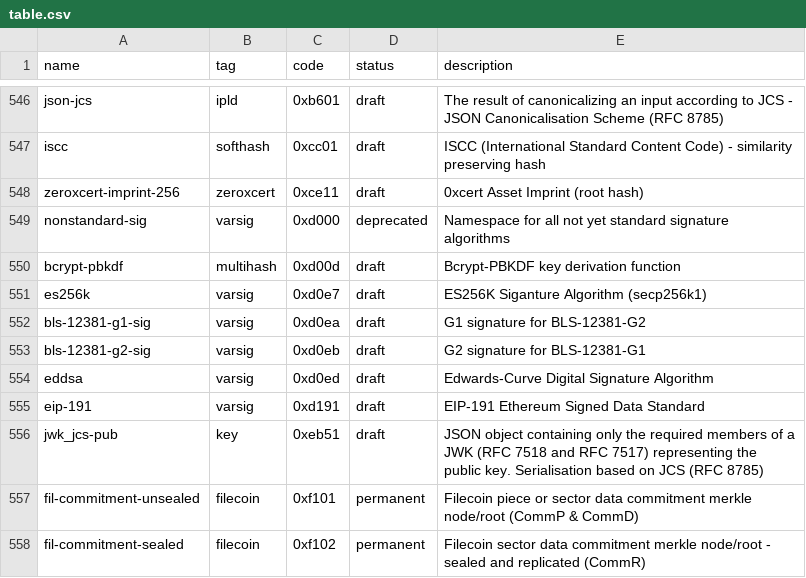
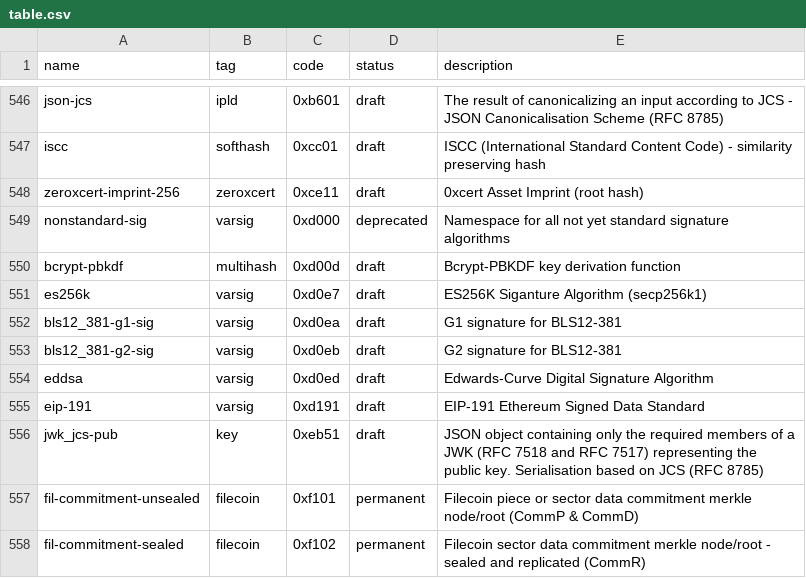
Before and after one commit to multiformats/multicodec, a CSV file: table.csv, drawn as a sheet; only a part is shown, gaps mark what is left out.

Commit message:
fix: rename bls-12381* to bls12_381* for consistency (#362)
The poseidon bls12 entries already exist to mark this convention and we have a note in the README that calls this example out specifically.

Ref: https://github.com/multiformats/multicodec/pull/291
Ref: https://github.com/multiformats/multicodec/pull/361
Ref: https://github.com/multiformats/multicodec/issues/356

```diff
--- a/table.csv
+++ b/table.csv
@@ -551,4 +551,4 @@ bcrypt-pbkdf,                   multihash,      0xd00d,         draft,      Bcry
 es256k,                         varsig,         0xd0e7,         draft,      ES256K Siganture Algorithm (secp256k1)
-bls-12381-g1-sig,               varsig,         0xd0ea,         draft,      G1 signature for BLS-12381-G2
-bls-12381-g2-sig,               varsig,         0xd0eb,         draft,      G2 signature for BLS-12381-G1
+bls12_381-g1-sig,               varsig,         0xd0ea,         draft,      G1 signature for BLS12-381
+bls12_381-g2-sig,               varsig,         0xd0eb,         draft,      G2 signature for BLS12-381
 eddsa,                          varsig,         0xd0ed,         draft,      Edwards-Curve Digital Signature Algorithm
```
